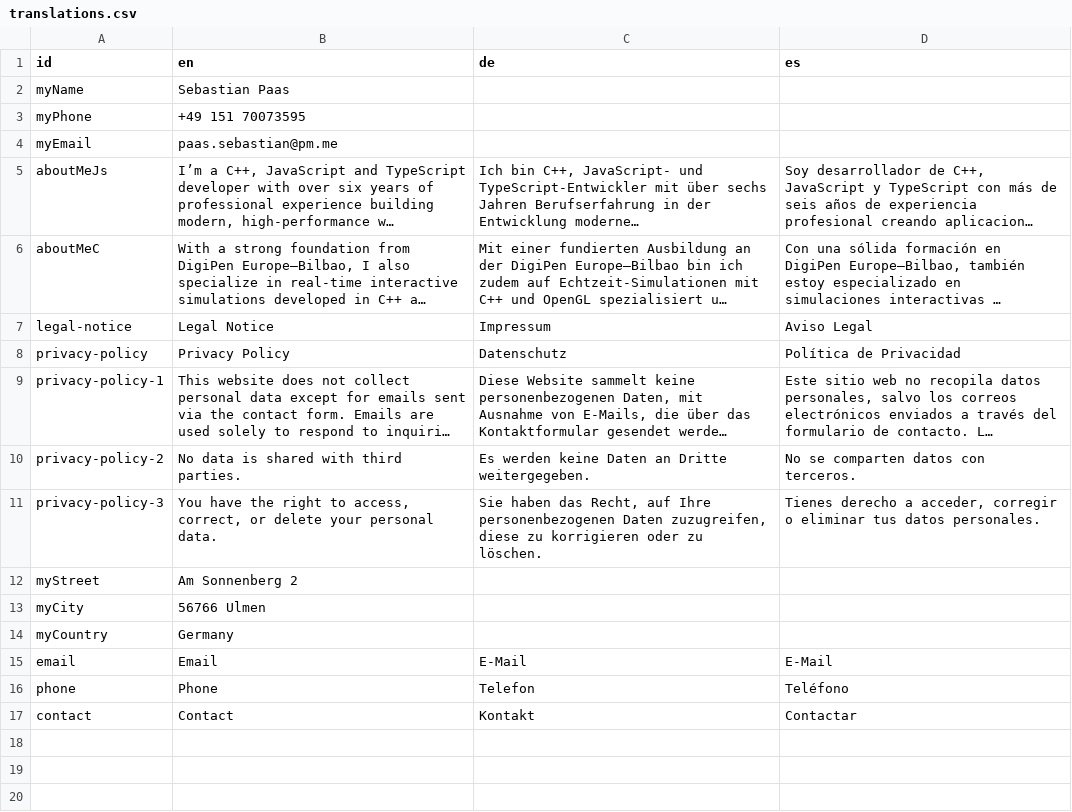
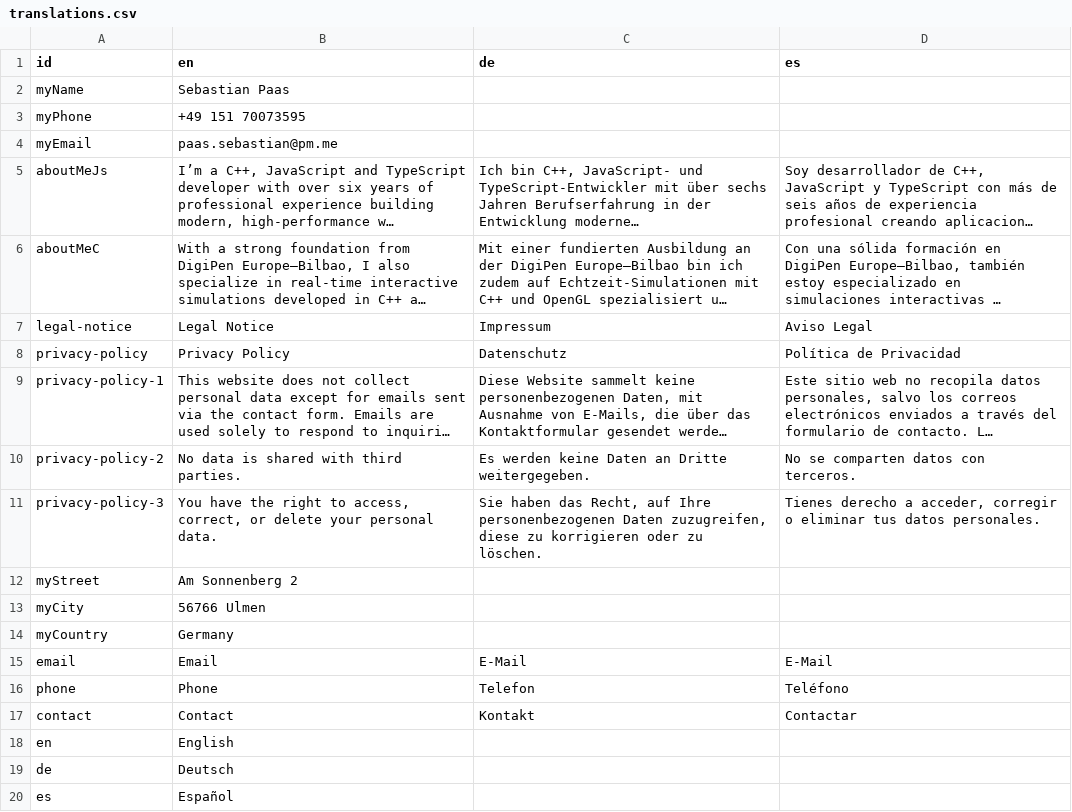
Before and after one commit to DoctorNova/website-underwater-world, a CSV file: packages/assets/translations.csv, drawn as a sheet; long unchanged cells end in ….

```diff
--- a/packages/assets/translations.csv
+++ b/packages/assets/translations.csv
@@ -17 +17,4 @@ phone,Phone,Telefon,Teléfono
 contact,Contact,Kontakt,Contactar
+en,English,,
+de,Deutsch,,
+es,Español,,
```
Also changed, not shown: 3 other files.
